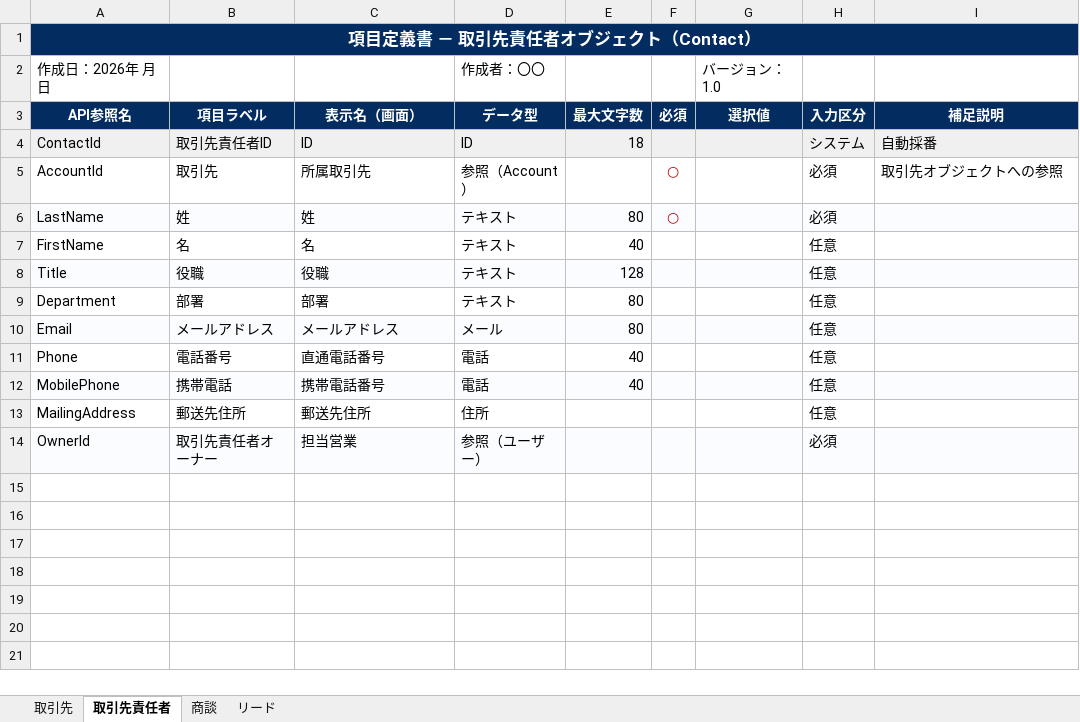
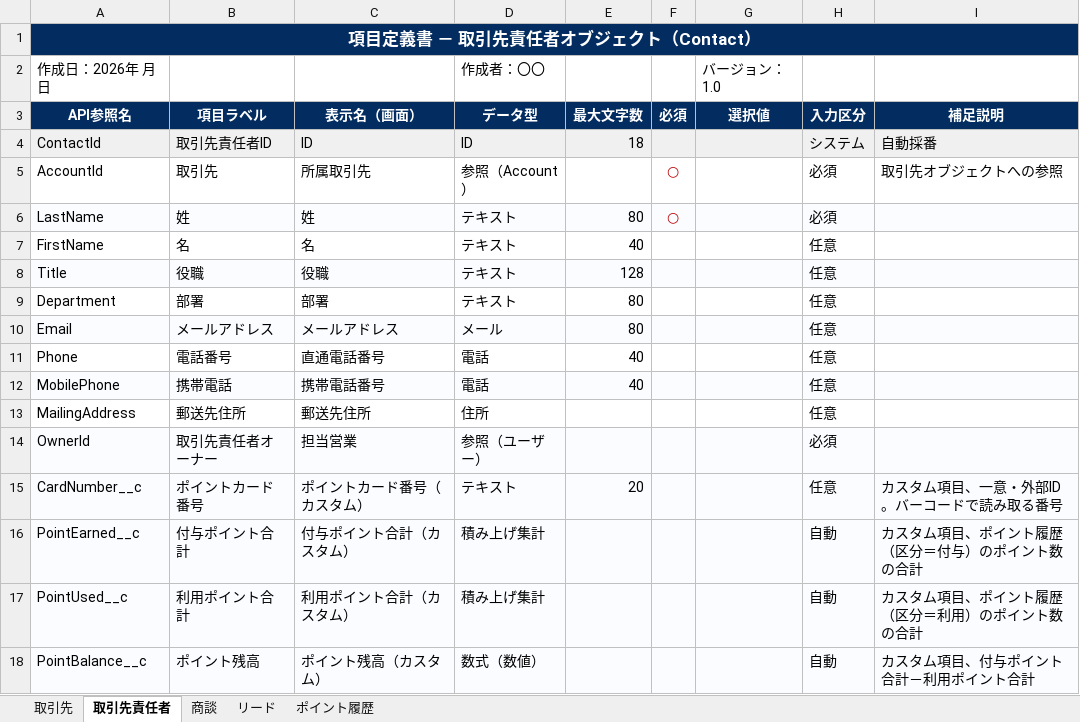
Before and after one commit to t-noguchi-bf/OnSiteD, an Excel workbook: docs/項目定義書.xlsx, sheet 取引先責任者, drawn as a sheet; values as stored, in another font and other column widths than the file's, no borders; the diff names each change by its address in the sheet, - before the commit and + after, or states it on an @@ line.

```diff
--- a/docs/項目定義書.xlsx (sheet 取引先責任者)
+++ b/docs/項目定義書.xlsx (sheet 取引先責任者)
+sheet tab: ポイント履歴
+row 15: CardNumber__c | ポイントカード番号 | ポイントカード番号（カスタム） | テキスト | 20 |  |  | 任意 | カスタム項目、一意・外部ID。バーコードで読み取る番号
+row 16: PointEarned__c | 付与ポイント合計 | 付与ポイント合計（カスタム） | 積み上げ集計 |  |  |  | 自動 | カスタム項目、ポイント履歴（区分＝付与）のポイント数の合計
+row 17: PointUsed__c | 利用ポイント合計 | 利用ポイント合計（カスタム） | 積み上げ集計 |  |  |  | 自動 | カスタム項目、ポイント履歴（区分＝利用）のポイント数の合計
+row 18: PointBalance__c | ポイント残高 | ポイント残高（カスタム） | 数式（数値） |  |  |  | 自動 | カスタム項目、付与ポイント合計－利用ポイント合計
```
Also changed, not shown: 16 other files.
